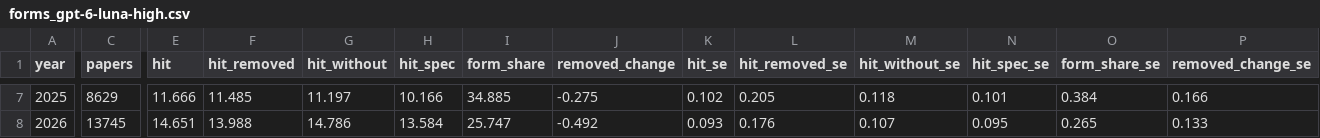
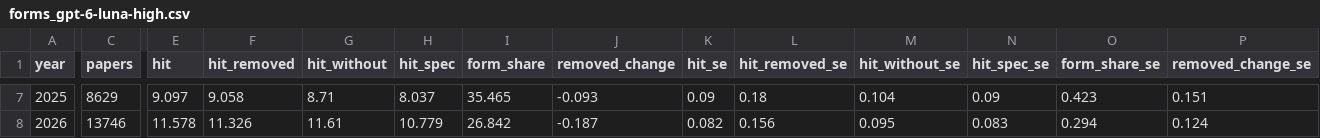
Before and after one commit to IlyaGusev/twicetold, a CSV file: reports/overlap/forms_gpt-6-luna-high.csv, drawn as a sheet; only a part is shown, gaps mark what is left out; the diff covers the shown part only; the diff names each change by its address in the sheet, - before the commit and + after, or states it on an @@ line.

```diff
--- a/reports/overlap/forms_gpt-6-luna-high.csv
+++ b/reports/overlap/forms_gpt-6-luna-high.csv
-E7 (hit): 11.666
+E7 (hit): 9.097
-F7 (hit_removed): 11.485
+F7 (hit_removed): 9.058
-G7 (hit_without): 11.197
+G7 (hit_without): 8.71
-H7 (hit_spec): 10.166
+H7 (hit_spec): 8.037
-I7 (form_share): 34.885
+I7 (form_share): 35.465
-J7 (removed_change): -0.275
+J7 (removed_change): -0.093
-K7 (hit_se): 0.102
+K7 (hit_se): 0.09
-L7 (hit_removed_se): 0.205
+L7 (hit_removed_se): 0.18
-M7 (hit_without_se): 0.118
+M7 (hit_without_se): 0.104
-N7 (hit_spec_se): 0.101
+N7 (hit_spec_se): 0.09
-O7 (form_share_se): 0.384
+O7 (form_share_se): 0.423
-P7 (removed_change_se): 0.166
+P7 (removed_change_se): 0.151
-C8 (papers): 13745
+C8 (papers): 13746
-E8 (hit): 14.651
+E8 (hit): 11.578
-F8 (hit_removed): 13.988
+F8 (hit_removed): 11.326
-G8 (hit_without): 14.786
+G8 (hit_without): 11.61
-H8 (hit_spec): 13.584
+H8 (hit_spec): 10.779
-I8 (form_share): 25.747
+I8 (form_share): 26.842
-J8 (removed_change): -0.492
+J8 (removed_change): -0.187
-K8 (hit_se): 0.093
+K8 (hit_se): 0.082
-L8 (hit_removed_se): 0.176
+L8 (hit_removed_se): 0.156
-M8 (hit_without_se): 0.107
+M8 (hit_without_se): 0.095
-N8 (hit_spec_se): 0.095
+N8 (hit_spec_se): 0.083
-O8 (form_share_se): 0.265
+O8 (form_share_se): 0.294
-P8 (removed_change_se): 0.133
+P8 (removed_change_se): 0.124
```
Also changed, not shown: 60 edited cells elsewhere in this file, reports/overlap/by_year_gpt-6-luna-high.csv, reports/overlap/measures_gpt-6-luna-high.csv, 42 other files.
